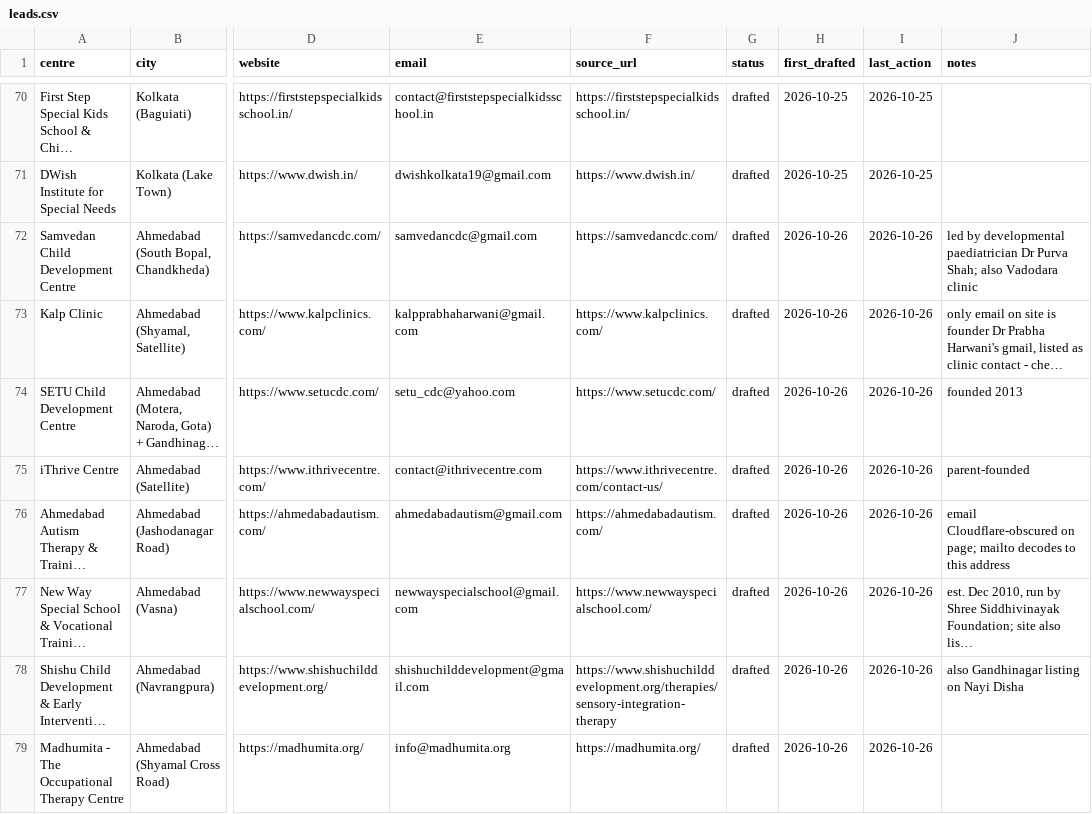
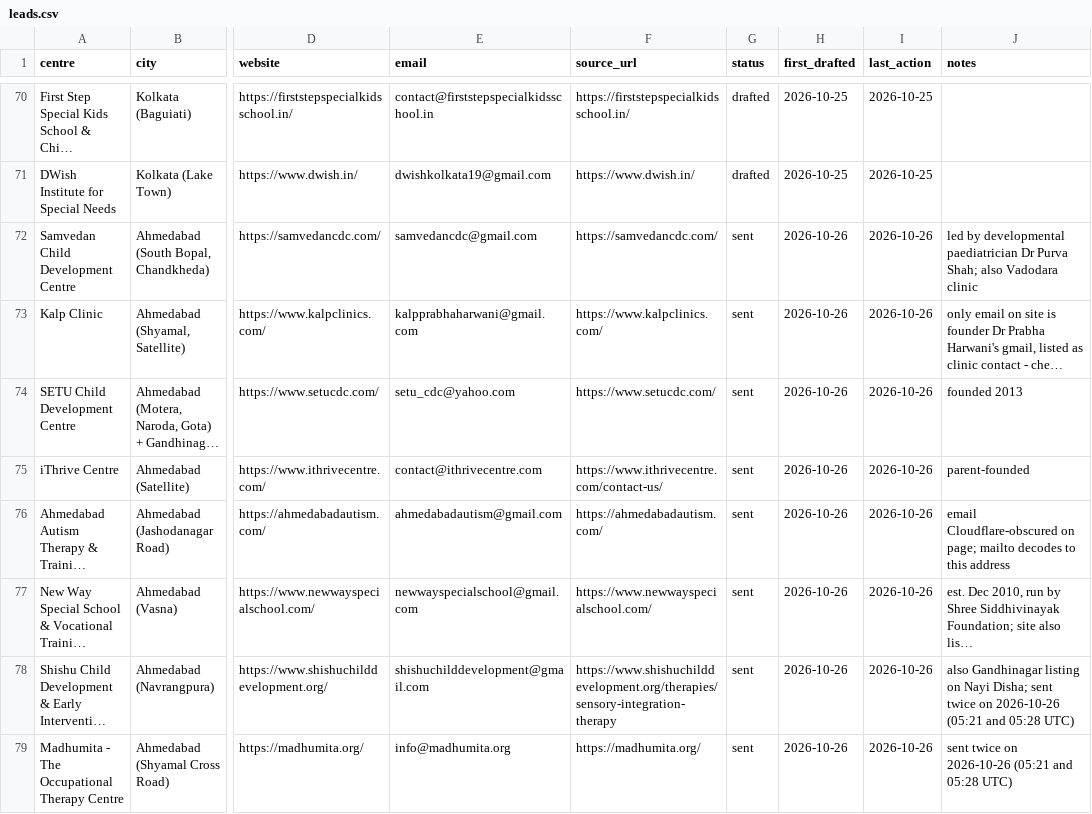
Before and after one commit to visualschedulesofficial-gif/visualschedules, a CSV file: marketing/leads.csv, drawn as a sheet; only a part is shown, gaps mark what is left out; long unchanged cells end in …; the diff names each change by its address in the sheet, - before the commit and + after, or states it on an @@ line.

```diff
--- a/marketing/leads.csv
+++ b/marketing/leads.csv
-G72:G79 (status): drafted
+G72:G79 (status): sent
-J78 (notes): …on Nayi Disha
+J78 (notes): …on Nayi Disha; sent twice on 2026-10-26 (05:21 and 05:28 UTC)
-J79 (notes): (empty)
+J79 (notes): sent twice on 2026-10-26 (05:21 and 05:28 UTC)
```
